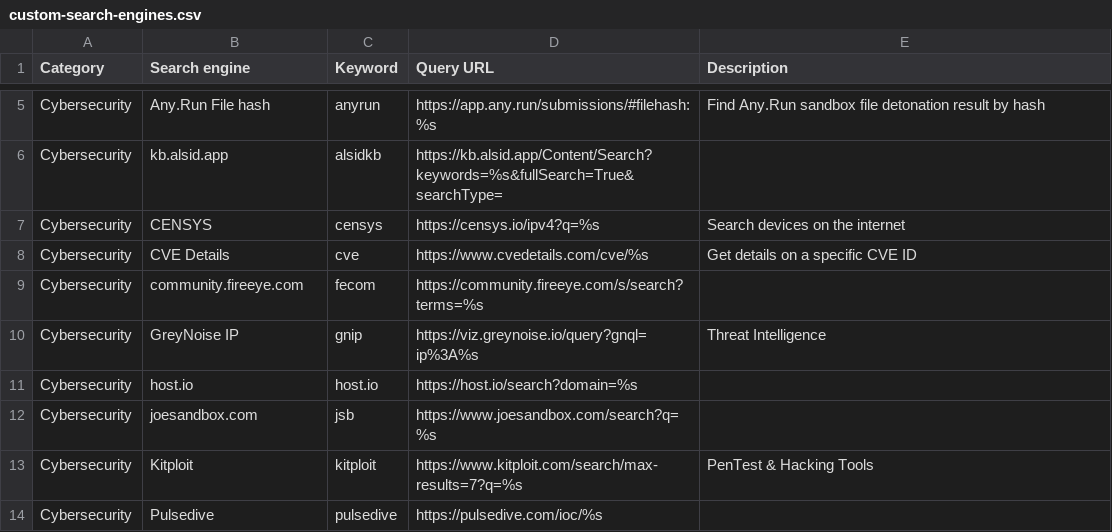
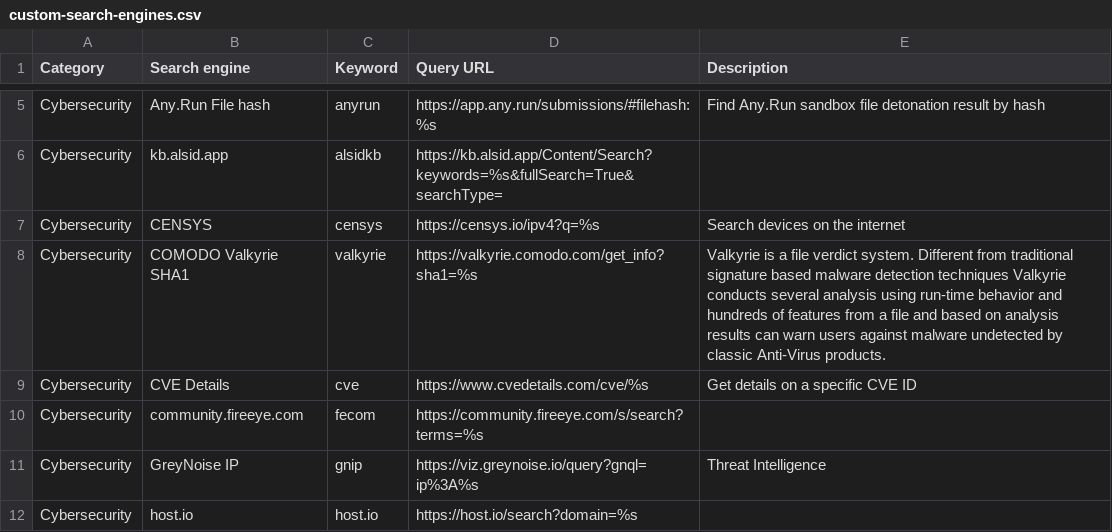
Before and after one commit to scriptingislife/Awesome-Custom-Search-Engines, a CSV file: custom-search-engines.csv, drawn as a sheet; only a part is shown, gaps mark what is left out; the shorter side is filled out with more unchanged rows; the diff names each change by its address in the sheet, - before the commit and + after, or states it on an @@ line.

Commit message:
Add 'COMODO Valkyrie' enty

```diff
--- a/custom-search-engines.csv
+++ b/custom-search-engines.csv
+row 8: Cybersecurity | COMODO Valkyrie SHA1 | valkyrie | https://valkyrie.comodo.com/get_info?sha1=%s | Valkyrie is a file verdict system. Different from traditional signature based malware detection techniques Valkyrie conducts several analysis using run-time behavior and hundreds of features from a file and based on analysis results can warn users against malware undetected by classic Anti-Virus products.
```
